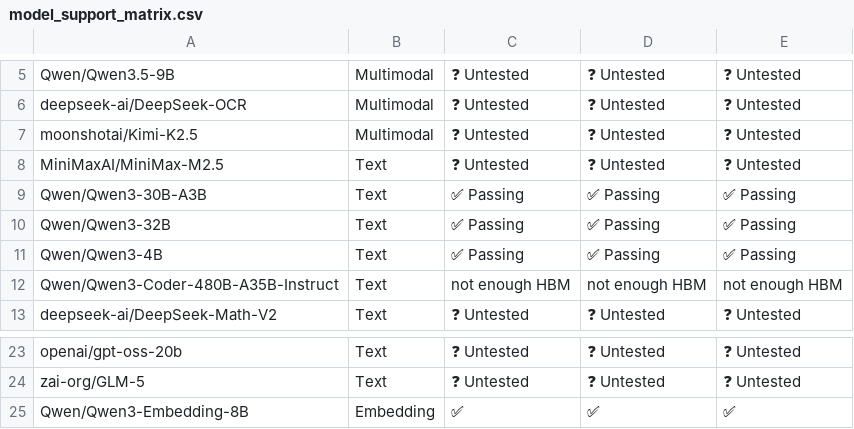
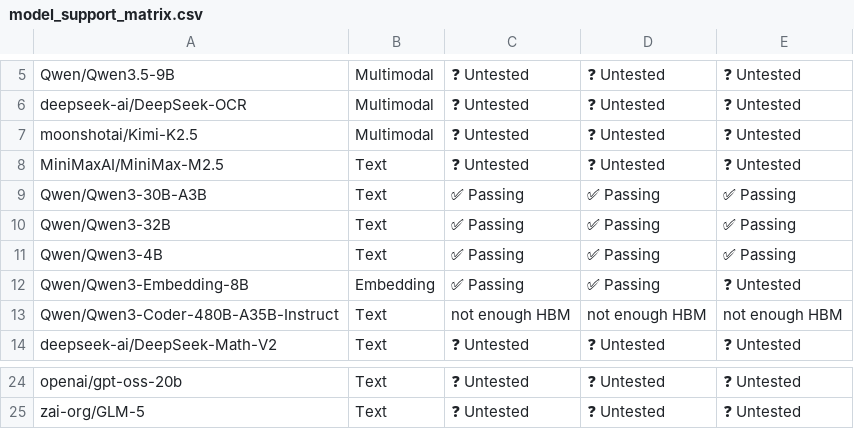
Before and after one commit to vllm-project/tpu-inference, a CSV file: support_matrices/release/v6e/default/model_support_matrix.csv, drawn as a sheet; only a part is shown, gaps mark what is left out; removed rows and columns are numbered as before the commit, all else as after; the diff names each change by its address in the sheet, - before the commit and + after, or states it on an @@ line.

Commit message:
Update matrices embedding files
Signed-off-by: Anthony Su <xsuanthony@gmail.com>

```diff
--- a/support_matrices/release/v6e/default/model_support_matrix.csv
+++ b/support_matrices/release/v6e/default/model_support_matrix.csv
+row 12: Qwen/Qwen3-Embedding-8B | Embedding | ✅ Passing | ✅ Passing | ❓ Untested
-row 25: Qwen/Qwen3-Embedding-8B | Embedding | ✅ | ✅ | ✅
```
Also changed, not shown: support_matrices/release/v6e/default/feature_support_matrix.csv, support_matrices/release/v6e/default/kernel_support_matrix.csv, 2 other files.
